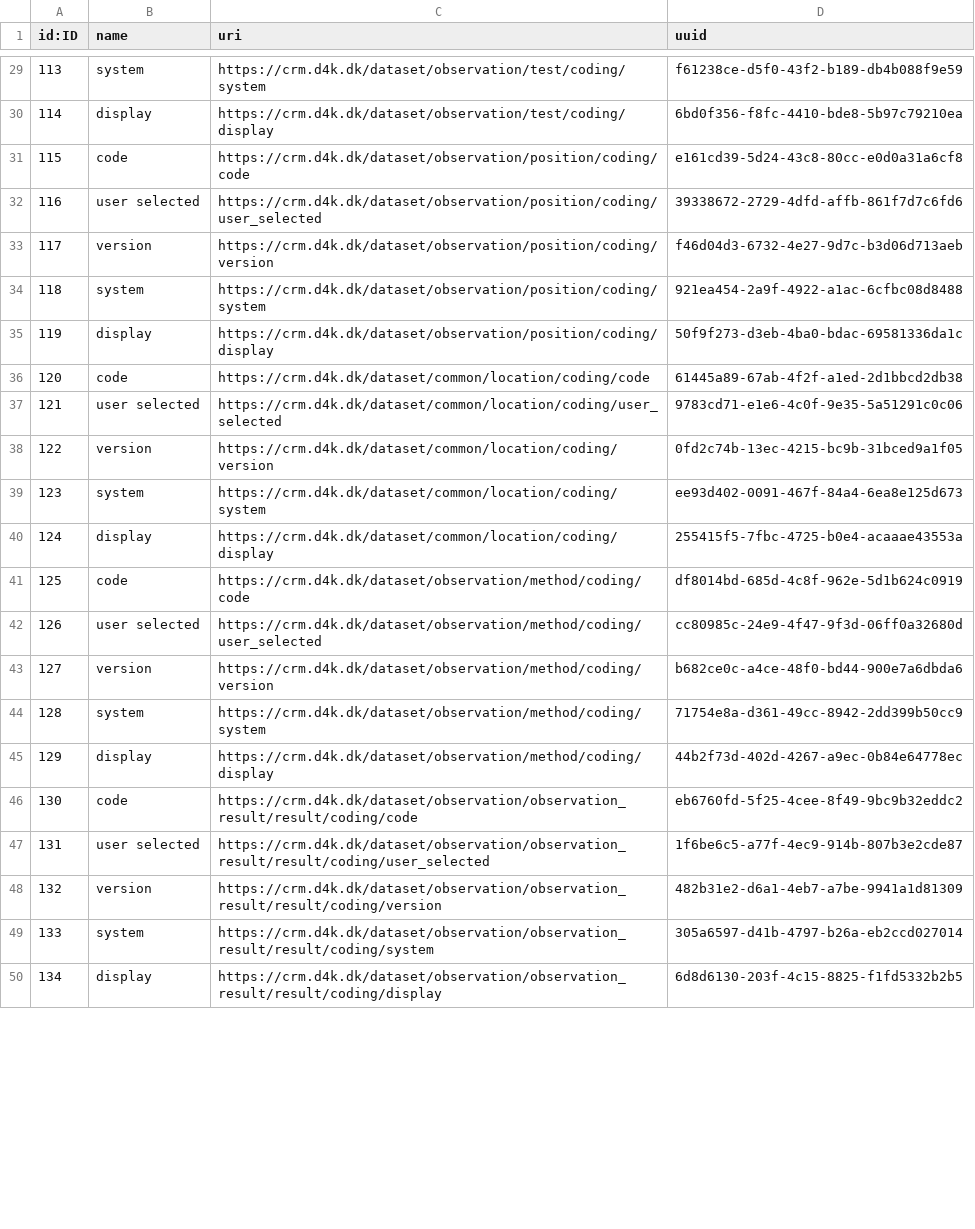
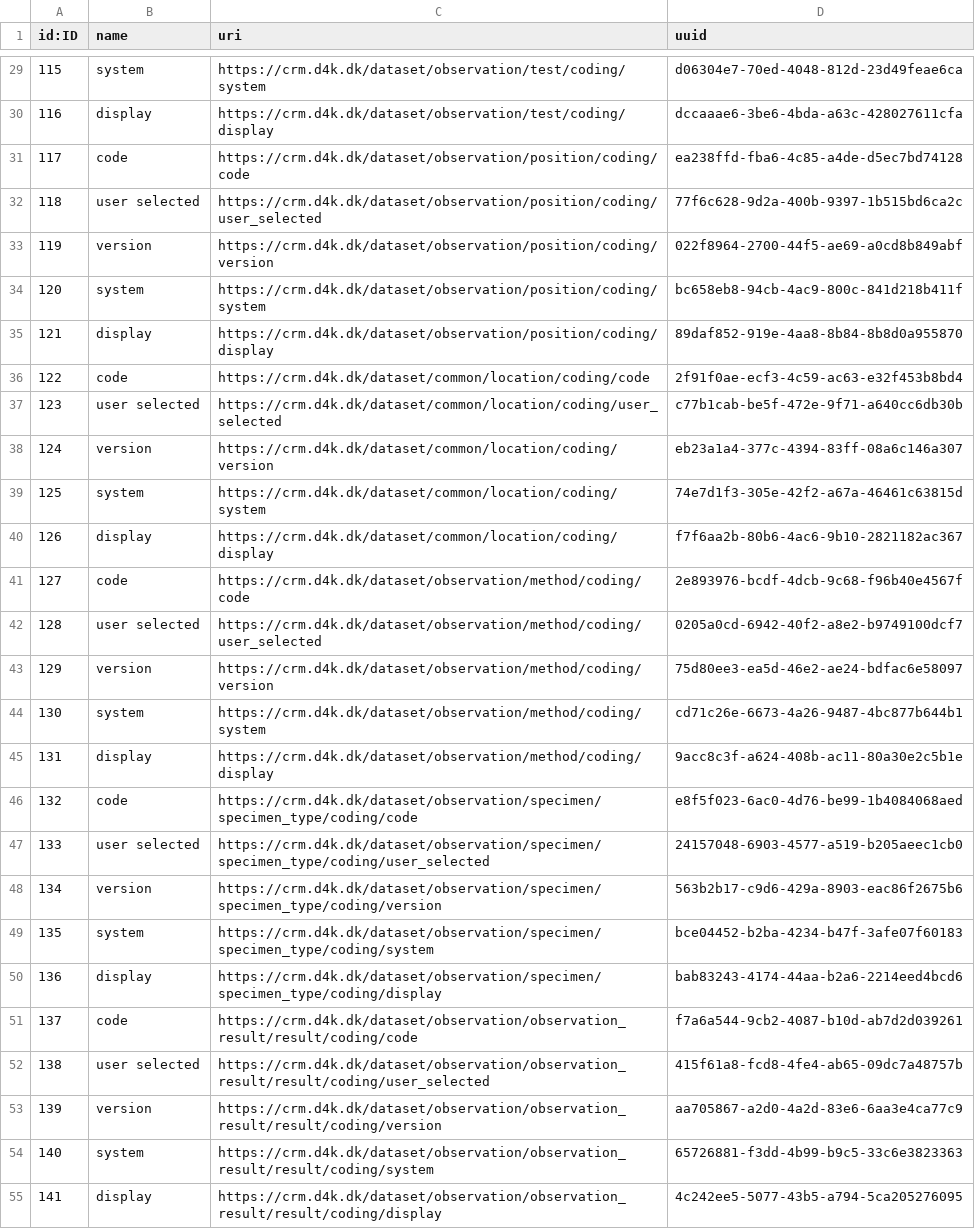
Before and after one commit to data4knowledge/crm_prep, a CSV file: load_data/node-data_type_property-1.csv, drawn as a sheet; only a part is shown, gaps mark what is left out; addresses are those after the commit; the diff covers the shown part only; the diff names each change by its address in the sheet, - before the commit and + after, or states it on an @@ line.

```diff
--- a/load_data/node-data_type_property-1.csv
+++ b/load_data/node-data_type_property-1.csv
@@ column A (id:ID) renumbered from row 2 down @@
-D29 (uuid): f61238ce-d5f0-43f2-b189-db4b088f9e59
+D29 (uuid): d06304e7-70ed-4048-812d-23d49feae6ca
-D30 (uuid): 6bd0f356-f8fc-4410-bde8-5b97c79210ea
+D30 (uuid): dccaaae6-3be6-4bda-a63c-428027611cfa
-D31 (uuid): e161cd39-5d24-43c8-80cc-e0d0a31a6cf8
+D31 (uuid): ea238ffd-fba6-4c85-a4de-d5ec7bd74128
-D32 (uuid): 39338672-2729-4dfd-affb-861f7d7c6fd6
+D32 (uuid): 77f6c628-9d2a-400b-9397-1b515bd6ca2c
-D33 (uuid): f46d04d3-6732-4e27-9d7c-b3d06d713aeb
+D33 (uuid): 022f8964-2700-44f5-ae69-a0cd8b849abf
-D34 (uuid): 921ea454-2a9f-4922-a1ac-6cfbc08d8488
+D34 (uuid): bc658eb8-94cb-4ac9-800c-841d218b411f
-D35 (uuid): 50f9f273-d3eb-4ba0-bdac-69581336da1c
+D35 (uuid): 89daf852-919e-4aa8-8b84-8b8d0a955870
-D36 (uuid): 61445a89-67ab-4f2f-a1ed-2d1bbcd2db38
+D36 (uuid): 2f91f0ae-ecf3-4c59-ac63-e32f453b8bd4
-D37 (uuid): 9783cd71-e1e6-4c0f-9e35-5a51291c0c06
+D37 (uuid): c77b1cab-be5f-472e-9f71-a640cc6db30b
-D38 (uuid): 0fd2c74b-13ec-4215-bc9b-31bced9a1f05
+D38 (uuid): eb23a1a4-377c-4394-83ff-08a6c146a307
-D39 (uuid): ee93d402-0091-467f-84a4-6ea8e125d673
+D39 (uuid): 74e7d1f3-305e-42f2-a67a-46461c63815d
-D40 (uuid): 255415f5-7fbc-4725-b0e4-acaaae43553a
+D40 (uuid): f7f6aa2b-80b6-4ac6-9b10-2821182ac367
-D41 (uuid): df8014bd-685d-4c8f-962e-5d1b624c0919
+D41 (uuid): 2e893976-bcdf-4dcb-9c68-f96b40e4567f
-D42 (uuid): cc80985c-24e9-4f47-9f3d-06ff0a32680d
+D42 (uuid): 0205a0cd-6942-40f2-a8e2-b9749100dcf7
-D43 (uuid): b682ce0c-a4ce-48f0-bd44-900e7a6dbda6
+D43 (uuid): 75d80ee3-ea5d-46e2-ae24-bdfac6e58097
-D44 (uuid): 71754e8a-d361-49cc-8942-2dd399b50cc9
+D44 (uuid): cd71c26e-6673-4a26-9487-4bc877b644b1
-D45 (uuid): 44b2f73d-402d-4267-a9ec-0b84e64778ec
+D45 (uuid): 9acc8c3f-a624-408b-ac11-80a30e2c5b1e
+row 46: 132 | code | https://crm.d4k.dk/dataset/observation/specimen/specimen_type/coding/code | e8f5f023-6ac0-4d76-be99-1b4084068aed
+row 47: 133 | user selected | https://crm.d4k.dk/dataset/observation/specimen/specimen_type/coding/user_selected | 24157048-6903-4577-a519-b205aeec1cb0
+row 48: 134 | version | https://crm.d4k.dk/dataset/observation/specimen/specimen_type/coding/version | 563b2b17-c9d6-429a-8903-eac86f2675b6
+row 49: 135 | system | https://crm.d4k.dk/dataset/observation/specimen/specimen_type/coding/system | bce04452-b2ba-4234-b47f-3afe07f60183
+row 50: 136 | display | https://crm.d4k.dk/dataset/observation/specimen/specimen_type/coding/display | bab83243-4174-44aa-b2a6-2214eed4bcd6
-D51 (uuid): eb6760fd-5f25-4cee-8f49-9bc9b32eddc2
+D51 (uuid): f7a6a544-9cb2-4087-b10d-ab7d2d039261
-D52 (uuid): 1f6be6c5-a77f-4ec9-914b-807b3e2cde87
+D52 (uuid): 415f61a8-fcd8-4fe4-ab65-09dc7a48757b
-D53 (uuid): 482b31e2-d6a1-4eb7-a7be-9941a1d81309
+D53 (uuid): aa705867-a2d0-4a2d-83e6-6aa3e4ca77c9
-D54 (uuid): 305a6597-d41b-4797-b26a-eb2ccd027014
+D54 (uuid): 65726881-f3dd-4b99-b9c5-33c6e3823363
-D55 (uuid): 6d8d6130-203f-4c15-8825-f1fd5332b2b5
+D55 (uuid): 4c242ee5-5077-43b5-a794-5ca205276095
```
Also changed, not shown: 41 edited cells elsewhere in this file, load_data/node-data_type-1.csv, load_data/node-model_node-1.csv, 13 other files.
